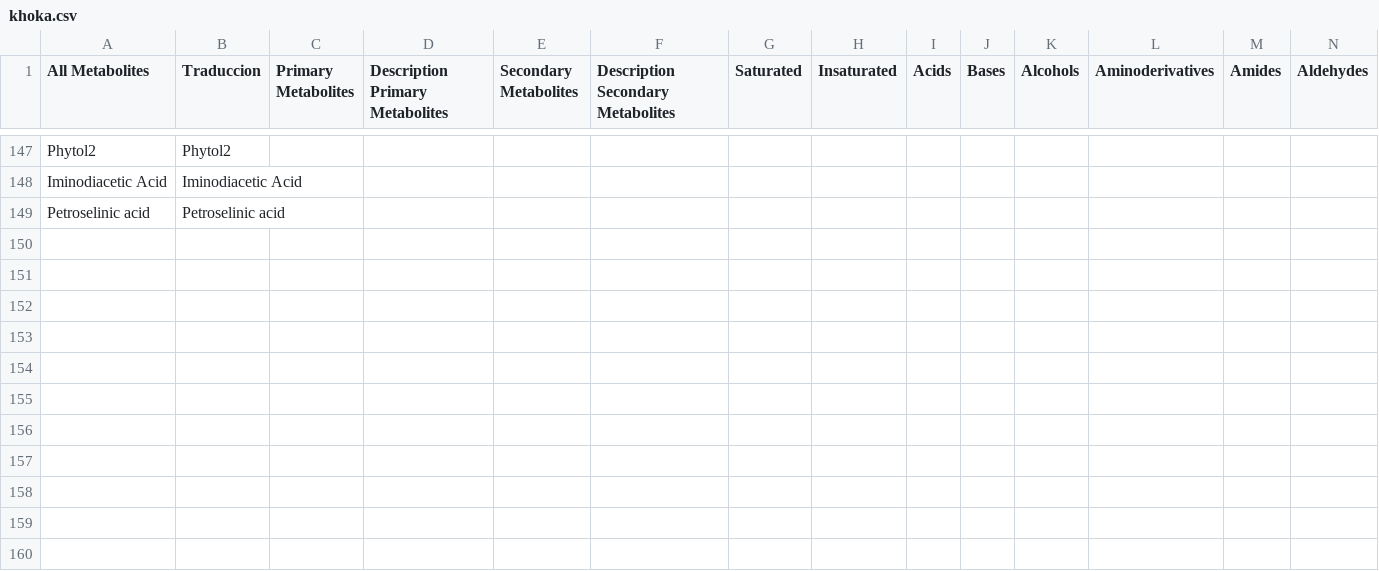
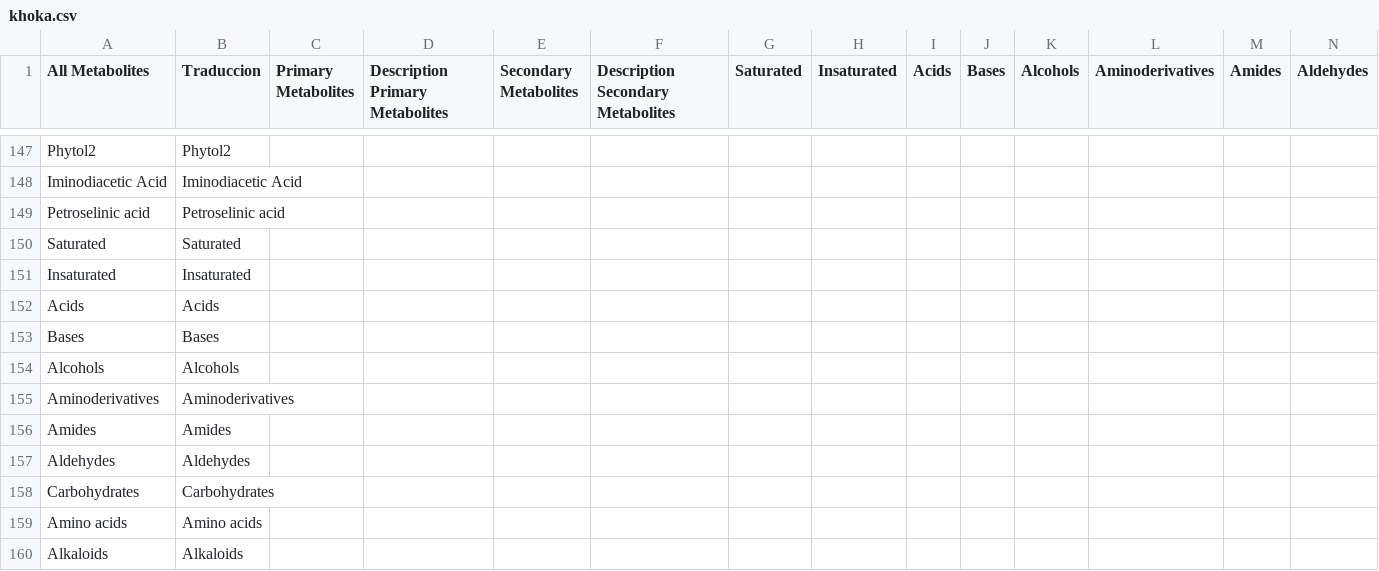
Before and after one commit to khoka-project/khoka-en, a CSV file: khoka.csv, drawn as a sheet; only a part is shown, gaps mark what is left out; rows hold the shown columns only; the diff covers the shown part only; the diff names each change by its address in the sheet, - before the commit and + after, or states it on an @@ line.

```diff
--- a/khoka.csv
+++ b/khoka.csv
+row 150: Saturated | Saturated
+row 151: Insaturated | Insaturated
+row 152: Acids | Acids
+row 153: Bases | Bases
+row 154: Alcohols | Alcohols
+row 155: Aminoderivatives | Aminoderivatives
+row 156: Amides | Amides
+row 157: Aldehydes | Aldehydes
+row 158: Carbohydrates | Carbohydrates
+row 159: Amino acids | Amino acids
+row 160: Alkaloids | Alkaloids
```
Also changed, not shown: 22 edited cells elsewhere in this file.
